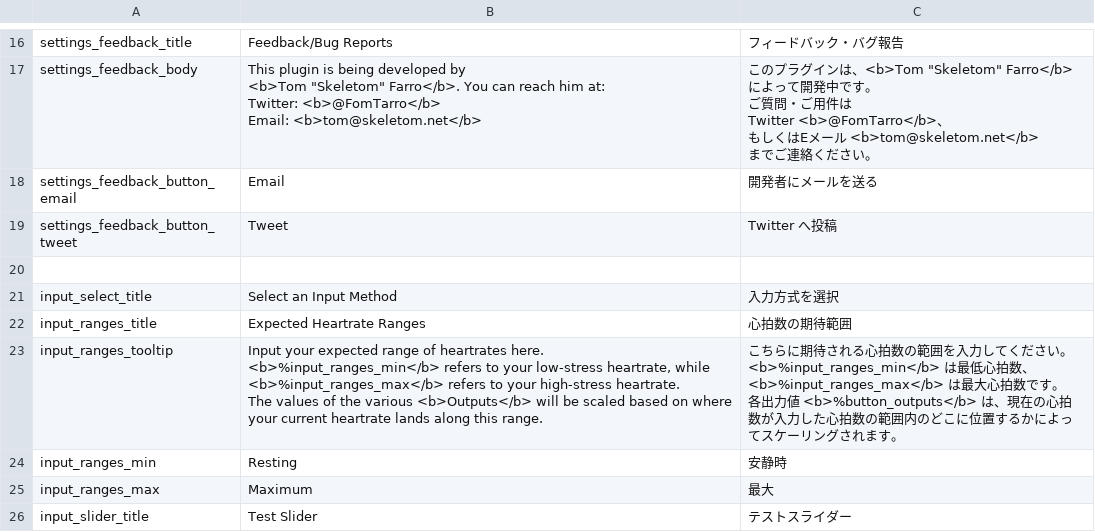
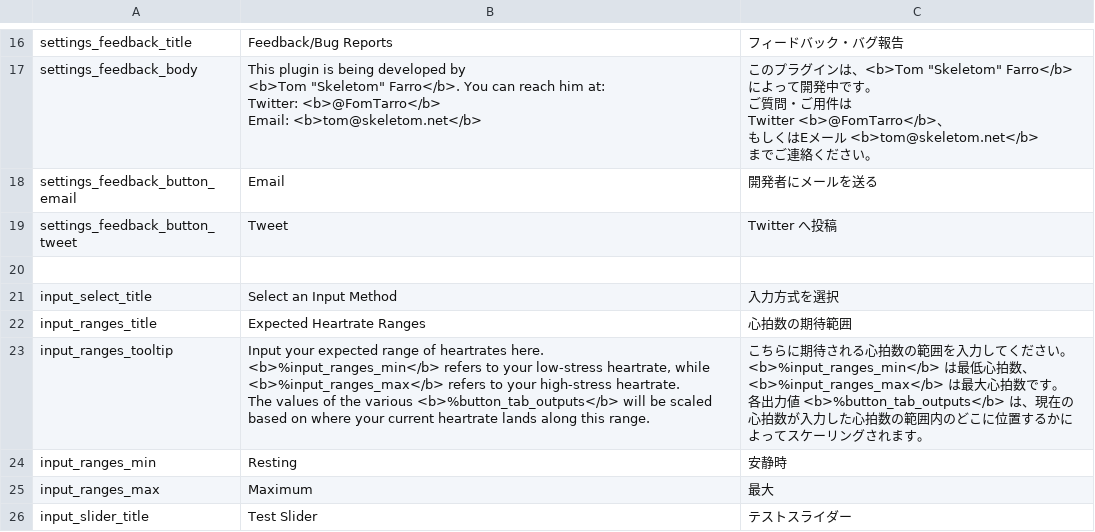
Before and after one commit to FomTarro/vts-heartrate, a CSV file: Assets/Localization/strings.csv, drawn as a sheet; only a part is shown, gaps mark what is left out.

```diff
--- a/Assets/Localization/strings.csv
+++ b/Assets/Localization/strings.csv
@@ -38,7 +38,7 @@ input_select_title,Select an Input Method,入力方式を選択
 input_ranges_title,Expected Heartrate Ranges,心拍数の期待範囲
-input_ranges_tooltip,"Input your expected range of heartrates here. <b>%input_ranges_min</b> refers to your low-stress heartrate, while <b>%input_ranges_max</b> refers to your high-stress heartrate.
-
-The values of the various <b>Outputs</b> will be scaled based on where your current heartrate lands along this range.","こちらに期待される心拍数の範囲を入力してください。<b>%input_ranges_min</b> は最低心拍数、<b>%input_ranges_max</b> は最大心拍数です。
-
-各出力値 <b>%button_outputs</b> は、現在の心拍数が入力した心拍数の範囲内のどこに位置するかによってスケーリングされます。"
+input_ranges_tooltip,"Input your expected range of heartrates here. <b>%input_ranges_min</b> refers to your low-stress heartrate, while <b>%input_ranges_max</b> refers to your high-stress heartrate.
+
+The values of the various <b>%button_tab_outputs</b> will be scaled based on where your current heartrate lands along this range.","こちらに期待される心拍数の範囲を入力してください。<b>%input_ranges_min</b> は最低心拍数、<b>%input_ranges_max</b> は最大心拍数です。
+
+各出力値 <b>%button_tab_outputs</b> は、現在の心拍数が入力した心拍数の範囲内のどこに位置するかによってスケーリングされます。"
 input_ranges_min,Resting,安静時
```
Also changed, not shown: 2 other files.
